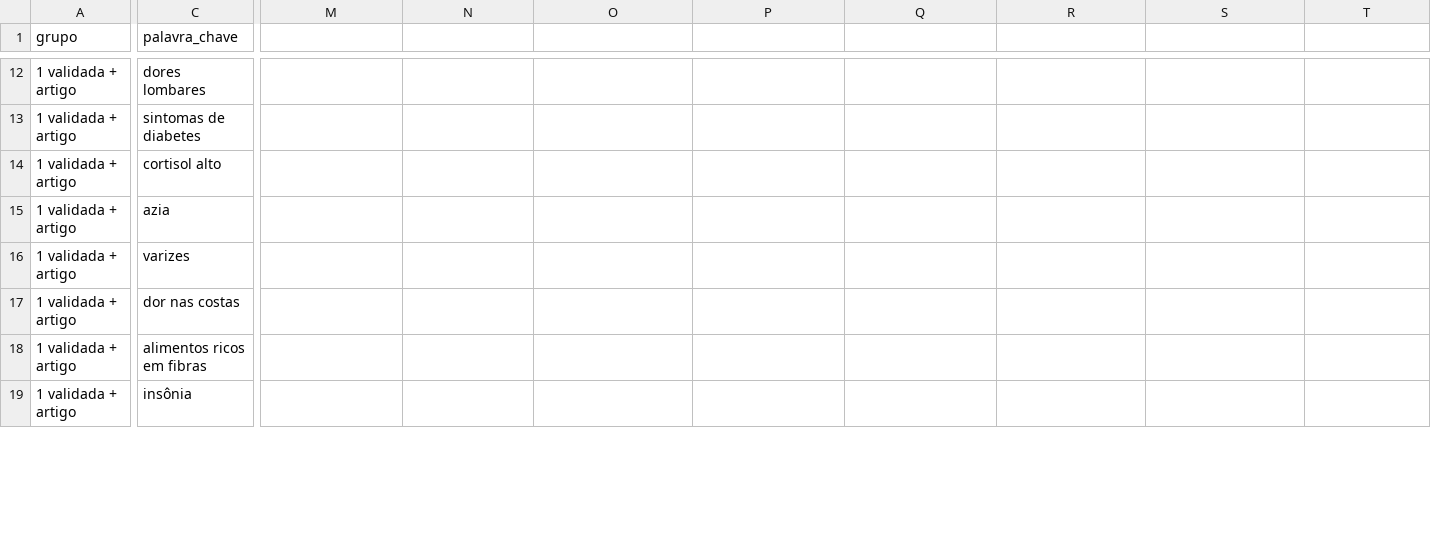
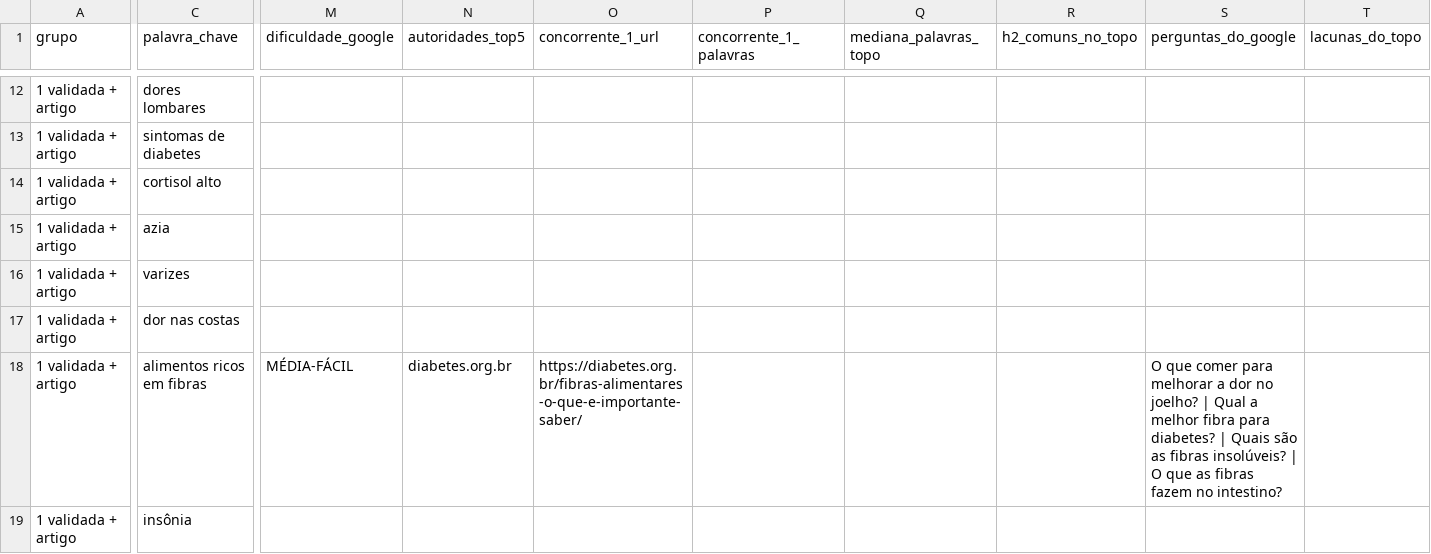
Before and after one commit to saasdavi/health-40-blog, a CSV file: data/conteudo/pautas-prontas-55.csv, drawn as a sheet; only a part is shown, gaps mark what is left out; the diff covers the shown part only; the diff names each change by its address in the sheet, - before the commit and + after, or states it on an @@ line.

```diff
--- a/data/conteudo/pautas-prontas-55.csv
+++ b/data/conteudo/pautas-prontas-55.csv
-M1: (empty)
+M1: dificuldade_google
-N1: (empty)
+N1: autoridades_top5
-O1: (empty)
+O1: concorrente_1_url
-P1: (empty)
+P1: concorrente_1_palavras
-Q1: (empty)
+Q1: mediana_palavras_topo
-R1: (empty)
+R1: h2_comuns_no_topo
-S1: (empty)
+S1: perguntas_do_google
-T1: (empty)
+T1: lacunas_do_topo
-M18 (dificuldade_google): (empty)
+M18 (dificuldade_google): MÉDIA-FÁCIL
-N18 (autoridades_top5): (empty)
+N18 (autoridades_top5): diabetes.org.br
-O18 (concorrente_1_url): (empty)
+O18 (concorrente_1_url): https://diabetes.org.br/fibras-alimentares-o-que-e-importante-saber/
-S18 (perguntas_do_google): (empty)
+S18 (perguntas_do_google): O que comer para melhorar a dor no joelho? | Qual a melhor fibra para diabetes? | Quais são as fibras insolúveis? | O que as fibras fazem no intestino?
```
Also changed, not shown: 10 edited cells elsewhere in this file, 10 other files.
